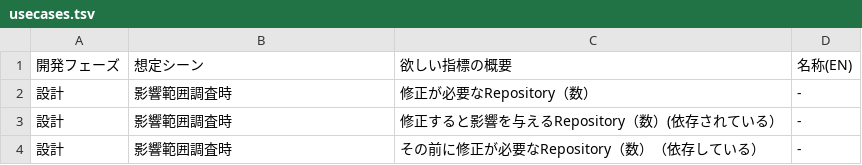
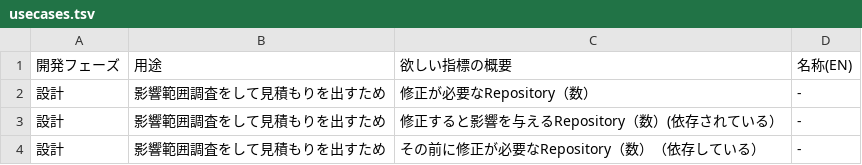
Before and after one commit to MichinaoShimizu/devmetrics, a TSV file: usecases.tsv, drawn as a sheet.

Commit message:
Update usecases.tsv

```diff
--- a/usecases.tsv
+++ b/usecases.tsv
@@ -1,4 +1,4 @@
-開発フェーズ	想定シーン	欲しい指標の概要	名称(EN)
-設計	影響範囲調査時	修正が必要なRepository（数）	-
-設計	影響範囲調査時	修正すると影響を与えるRepository（数）(依存されている）	-
-設計	影響範囲調査時	その前に修正が必要なRepository（数）（依存している）	-
+開発フェーズ	用途	欲しい指標の概要	名称(EN)
+設計	影響範囲調査をして見積もりを出すため	修正が必要なRepository（数）	-
+設計	影響範囲調査をして見積もりを出すため	修正すると影響を与えるRepository（数）(依存されている）	-
+設計	影響範囲調査をして見積もりを出すため	その前に修正が必要なRepository（数）（依存している）	-
```
